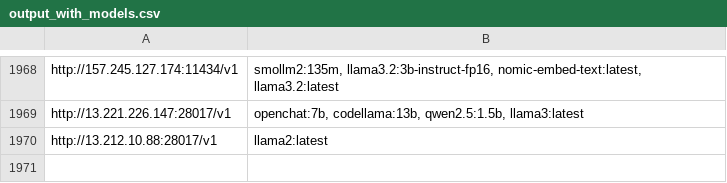
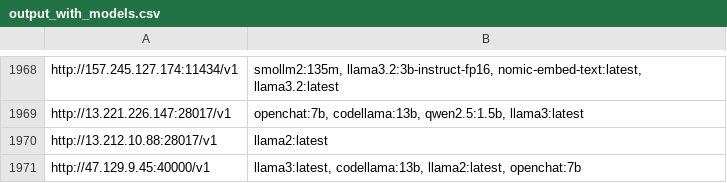
Before and after one commit to happyshua/ollamalist, a CSV file: output_with_models.csv, drawn as a sheet; only a part is shown, gaps mark what is left out; the diff names each change by its address in the sheet, - before the commit and + after, or states it on an @@ line.

```diff
--- a/output_with_models.csv
+++ b/output_with_models.csv
+row 1971: http://47.129.9.45:40000/v1 | llama3:latest, codellama:13b, llama2:latest, openchat:7b
```
